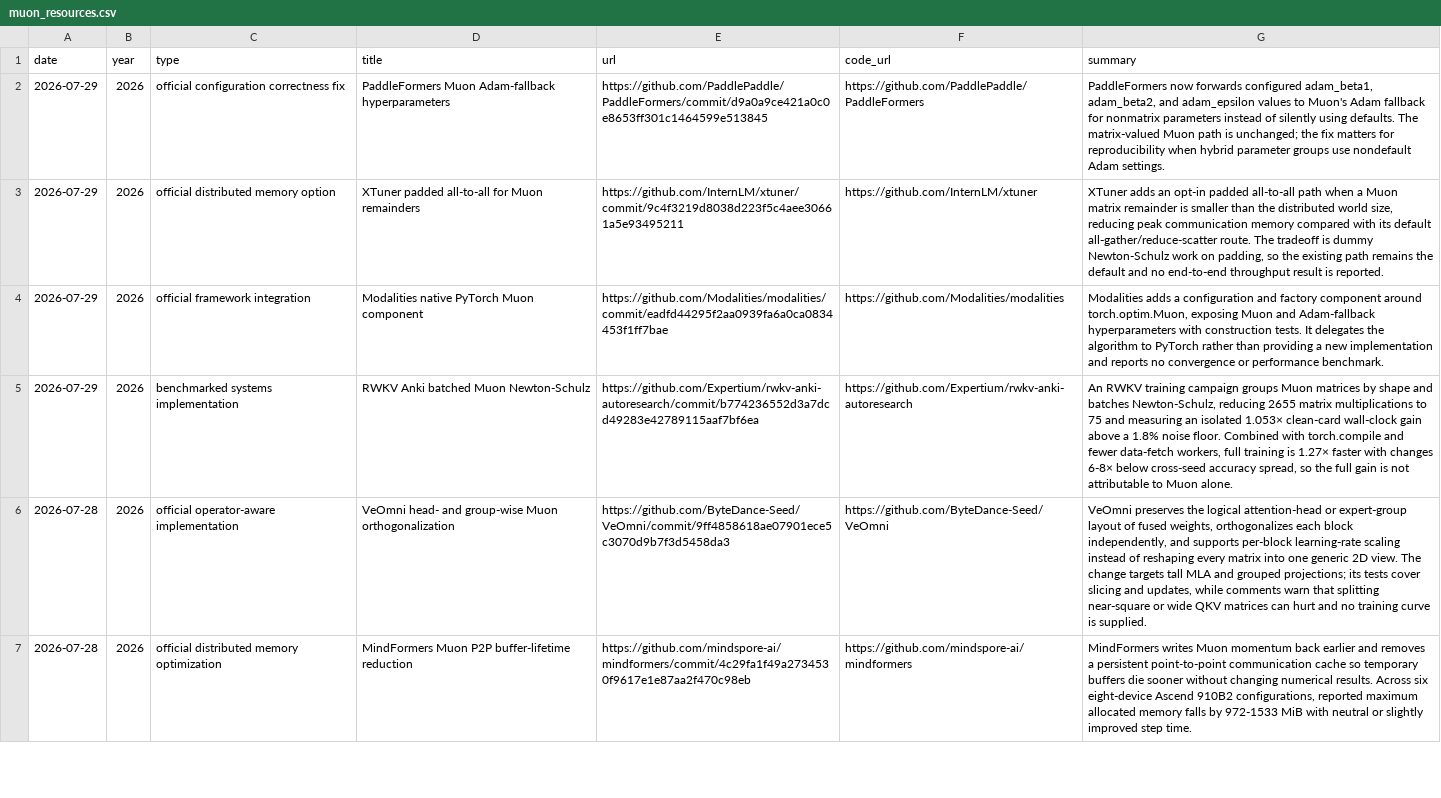
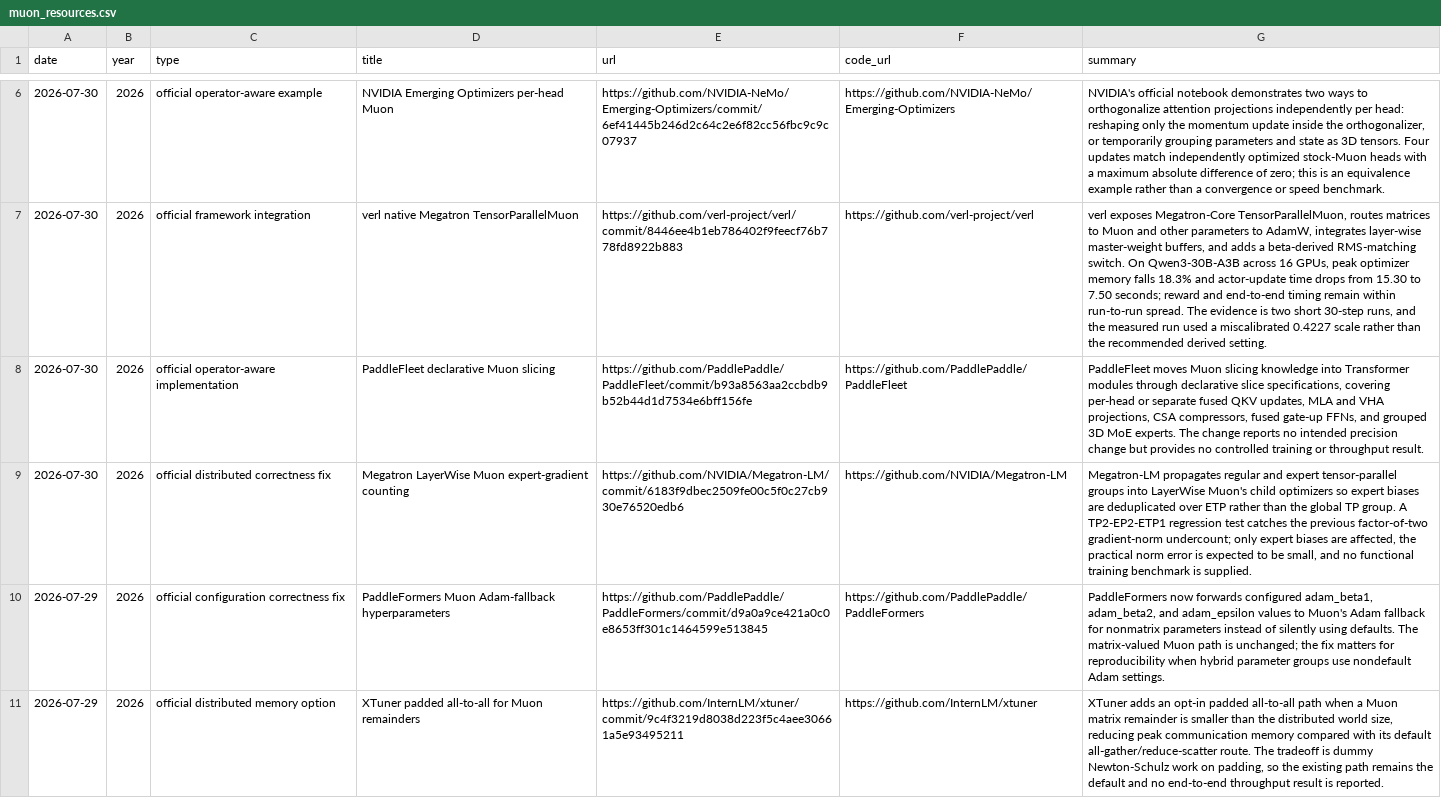
Before and after one commit to JiwenJ/Awesome-Optimizers, a CSV file: data/muon_resources.csv, drawn as a sheet; only a part is shown, gaps mark what is left out; the shorter side is filled out with more unchanged rows; the diff covers the shown part only; the diff names each change by its address in the sheet, - before the commit and + after, or states it on an @@ line.

Commit message:
Roll Muon audit through August 2
Audit Muon papers and resources through 2026-08-02; add eight substantive resources, refresh revised paper metadata, and repair CSV structure.

```diff
--- a/data/muon_resources.csv
+++ b/data/muon_resources.csv
+row 6: 2026-07-30 | 2026 | official operator-aware example | NVIDIA Emerging Optimizers per-head Muon | https://github.com/NVIDIA-NeMo/Emerging-Optimizers/commit/6ef41445b246d2c64c2e6f82cc56fbc9c9c07937 | https://github.com/NVIDIA-NeMo/Emerging-Optimizers | NVIDIA's official notebook demonstrates two ways to orthogonalize attention projections independently per head: reshaping only the momentum update inside the orthogonalizer, or temporarily grouping parameters and state as 3D tensors. Four updates match independently optimized stock-Muon heads with a maximum absolute difference of zero; this is an equivalence example rather than a convergence or speed benchmark.
+row 7: 2026-07-30 | 2026 | official framework integration | verl native Megatron TensorParallelMuon | https://github.com/verl-project/verl/commit/8446ee4b1eb786402f9feecf76b778fd8922b883 | https://github.com/verl-project/verl | verl exposes Megatron-Core TensorParallelMuon, routes matrices to Muon and other parameters to AdamW, integrates layer-wise master-weight buffers, and adds a beta-derived RMS-matching switch. On Qwen3-30B-A3B across 16 GPUs, peak optimizer memory falls 18.3% and actor-update time drops from 15.30 to 7.50 seconds; reward and end-to-end timing remain within run-to-run spread. The evidence is two short 30-step runs, and the measured run used a miscalibrated 0.4227 scale rather than the recommended derived setting.
+row 8: 2026-07-30 | 2026 | official operator-aware implementation | PaddleFleet declarative Muon slicing | https://github.com/PaddlePaddle/PaddleFleet/commit/b93a8563aa2ccbdb9b52b44d1d7534e6bff156fe | https://github.com/PaddlePaddle/PaddleFleet | PaddleFleet moves Muon slicing knowledge into Transformer modules through declarative slice specifications, covering per-head or separate fused QKV updates, MLA and VHA projections, CSA compressors, fused gate-up FFNs, and grouped 3D MoE experts. The change reports no intended precision change but provides no controlled training or throughput result.
+row 9: 2026-07-30 | 2026 | official distributed correctness fix | Megatron LayerWise Muon expert-gradient counting | https://github.com/NVIDIA/Megatron-LM/commit/6183f9dbec2509fe00c5f0c27cb930e76520edb6 | https://github.com/NVIDIA/Megatron-LM | Megatron-LM propagates regular and expert tensor-parallel groups into LayerWise Muon's child optimizers so expert biases are deduplicated over ETP rather than the global TP group. A TP2-EP2-ETP1 regression test catches the previous factor-of-two gradient-norm undercount; only expert biases are affected, the practical norm error is expected to be small, and no functional training benchmark is supplied.
```
Also changed, not shown: 4 added rows elsewhere in this file, data/optimizers.csv, 1 other file.
